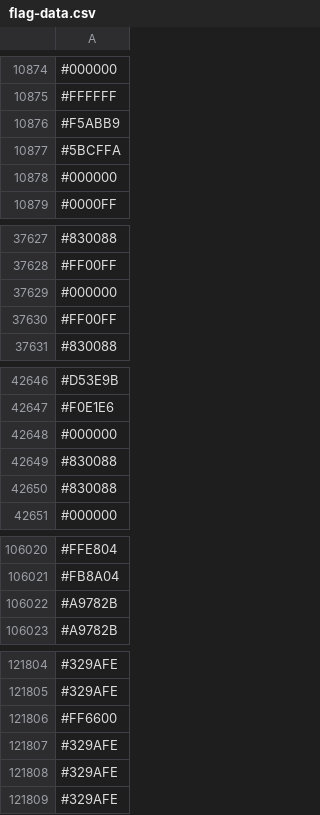
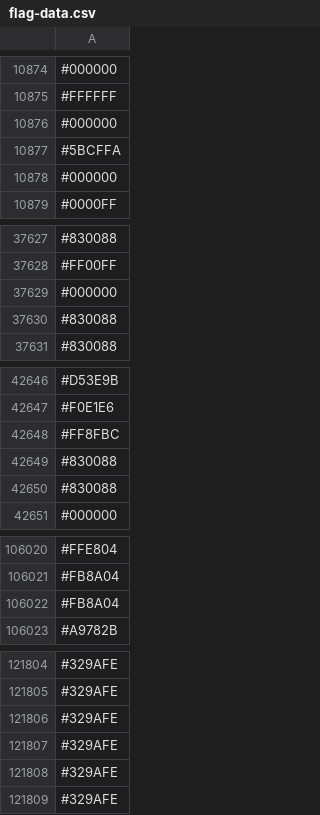
Before and after one commit to capsuleman/dirtybiology-flag-versioning, a CSV file: flag-data.csv, drawn as a sheet; only a part is shown, gaps mark what is left out; the diff covers the shown part only.

```diff
--- a/flag-data.csv
+++ b/flag-data.csv
@@ -10875,3 +10875,3 @@
 #FFFFFF
-#F5ABB9
+#000000
 #5BCFFA
@@ -37629,3 +37629,3 @@
 #000000
-#FF00FF
+#830088
 #830088
@@ -42647,3 +42647,3 @@
 #F0E1E6
-#000000
+#FF8FBC
 #830088
@@ -106021,3 +106021,3 @@
 #FB8A04
-#A9782B
+#FB8A04
 #A9782B
@@ -121805,3 +121805,3 @@
 #329AFE
-#FF6600
+#329AFE
 #329AFE
```
Also changed, not shown: other rows of this file.
